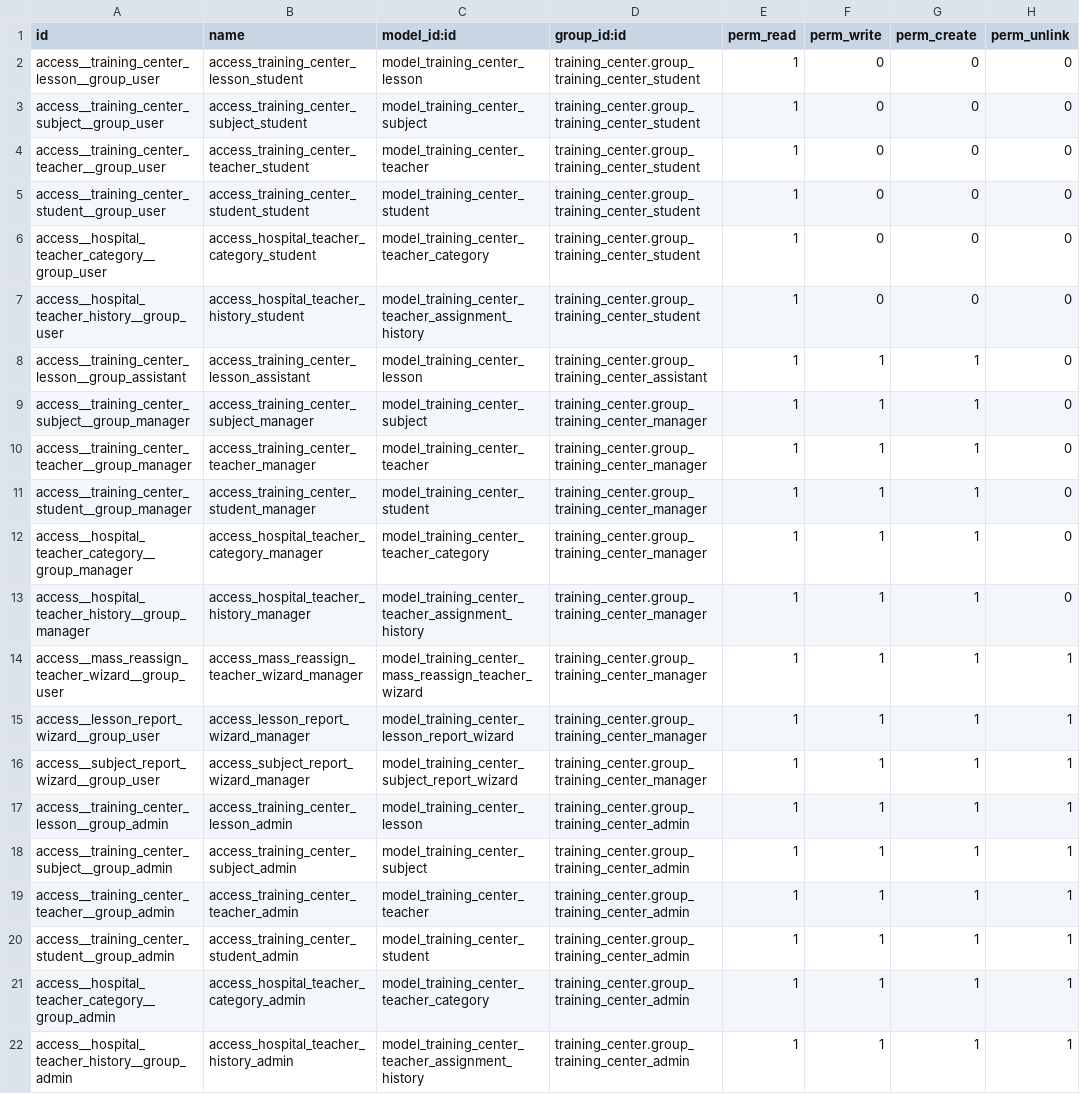
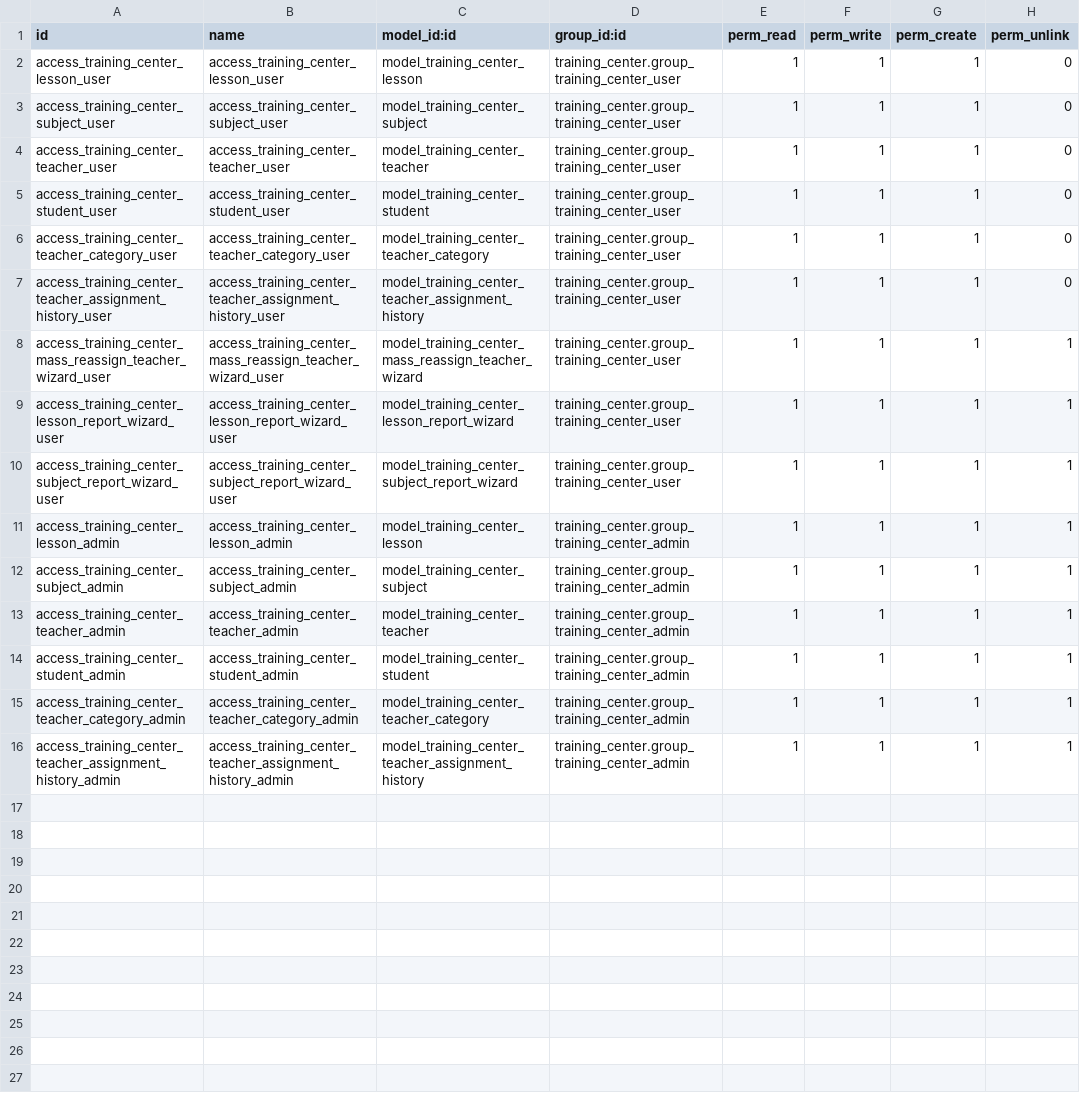
Before and after one commit to kokhanovskyi-i/Training_Center, a CSV file: security/ir.model.access.csv, drawn as a sheet; removed rows and columns are numbered as before the commit, all else as after; the diff names each change by its address in the sheet, - before the commit and + after, or states it on an @@ line.

Commit message:
access rights

```diff
--- a/security/ir.model.access.csv
+++ b/security/ir.model.access.csv
-row 2: access__training_center_lesson__group_user | access_training_center_lesson_student | model_training_center_lesson | training_center.group_training_center_student | 1 | 0 | 0 | 0
-row 3: access__training_center_subject__group_user | access_training_center_subject_student | model_training_center_subject | training_center.group_training_center_student | 1 | 0 | 0 | 0
-row 4: access__training_center_teacher__group_user | access_training_center_teacher_student | model_training_center_teacher | training_center.group_training_center_student | 1 | 0 | 0 | 0
-row 5: access__training_center_student__group_user | access_training_center_student_student | model_training_center_student | training_center.group_training_center_student | 1 | 0 | 0 | 0
-row 6: access__hospital_teacher_category__group_user | access_hospital_teacher_category_student | model_training_center_teacher_category | training_center.group_training_center_student | 1 | 0 | 0 | 0
-row 7: access__hospital_teacher_history__group_user | access_hospital_teacher_history_student | model_training_center_teacher_assignment_history | training_center.group_training_center_student | 1 | 0 | 0 | 0
-A2 (id): access__training_center_lesson__group_assistant
+A2 (id): access_training_center_lesson_user
-B2 (name): access_training_center_lesson_assistant
+B2 (name): access_training_center_lesson_user
-D2 (group_id:id): training_center.group_training_center_assistant
+D2 (group_id:id): training_center.group_training_center_user
-A3 (id): access__training_center_subject__group_manager
+A3 (id): access_training_center_subject_user
-B3 (name): access_training_center_subject_manager
+B3 (name): access_training_center_subject_user
-D3:D10 (group_id:id): training_center.group_training_center_manager
+D3:D10 (group_id:id): training_center.group_training_center_user
-A4 (id): access__training_center_teacher__group_manager
+A4 (id): access_training_center_teacher_user
-B4 (name): access_training_center_teacher_manager
+B4 (name): access_training_center_teacher_user
-A5 (id): access__training_center_student__group_manager
+A5 (id): access_training_center_student_user
-B5 (name): access_training_center_student_manager
+B5 (name): access_training_center_student_user
-A6 (id): access__hospital_teacher_category__group_manager
+A6 (id): access_training_center_teacher_category_user
-B6 (name): access_hospital_teacher_category_manager
+B6 (name): access_training_center_teacher_category_user
-A7 (id): access__hospital_teacher_history__group_manager
+A7 (id): access_training_center_teacher_assignment_history_user
-B7 (name): access_hospital_teacher_history_manager
+B7 (name): access_training_center_teacher_assignment_history_user
-A8 (id): access__mass_reassign_teacher_wizard__group_user
+A8 (id): access_training_center_mass_reassign_teacher_wizard_user
-B8 (name): access_mass_reassign_teacher_wizard_manager
+B8 (name): access_training_center_mass_reassign_teacher_wizard_user
-A9 (id): access__lesson_report_wizard__group_user
+A9 (id): access_training_center_lesson_report_wizard_user
-B9 (name): access_lesson_report_wizard_manager
+B9 (name): access_training_center_lesson_report_wizard_user
-A10 (id): access__subject_report_wizard__group_user
+A10 (id): access_training_center_subject_report_wizard_user
-B10 (name): access_subject_report_wizard_manager
+B10 (name): access_training_center_subject_report_wizard_user
-A11 (id): access__training_center_lesson__group_admin
+A11 (id): access_training_center_lesson_admin
-A12 (id): access__training_center_subject__group_admin
+A12 (id): access_training_center_subject_admin
-A13 (id): access__training_center_teacher__group_admin
+A13 (id): access_training_center_teacher_admin
-A14 (id): access__training_center_student__group_admin
+A14 (id): access_training_center_student_admin
-A15 (id): access__hospital_teacher_category__group_admin
+A15 (id): access_training_center_teacher_category_admin
-B15 (name): access_hospital_teacher_category_admin
+B15 (name): access_training_center_teacher_category_admin
-A16 (id): access__hospital_teacher_history__group_admin
+A16 (id): access_training_center_teacher_assignment_history_admin
-B16 (name): access_hospital_teacher_history_admin
+B16 (name): access_training_center_teacher_assignment_history_admin
```
Also changed, not shown: 3 other files.
